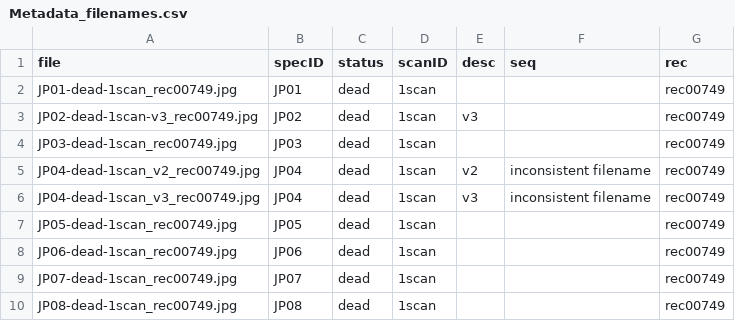
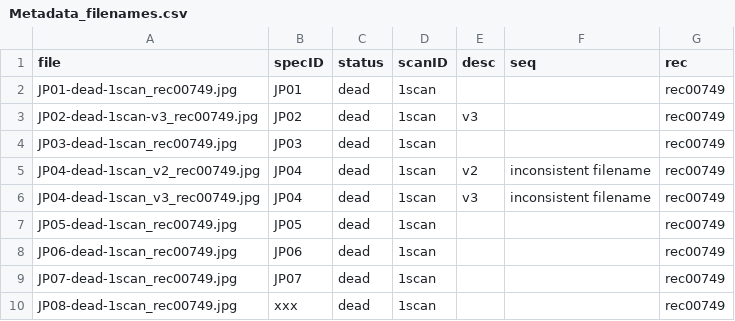
Before and after one commit to gorkafraga/CRS, a CSV file: utilities/ShinyApps/Shiny_AFFORD_image_explorer/Metadata_filenames.csv, drawn as a sheet.

Commit message:
Update Metadata_filenames.csv

```diff
--- a/utilities/ShinyApps/Shiny_AFFORD_image_explorer/Metadata_filenames.csv
+++ b/utilities/ShinyApps/Shiny_AFFORD_image_explorer/Metadata_filenames.csv
@@ -9,2 +9,2 @@ JP06-dead-1scan_rec00749.jpg,JP06,dead,1scan,,,rec00749
 JP07-dead-1scan_rec00749.jpg,JP07,dead,1scan,,,rec00749
-JP08-dead-1scan_rec00749.jpg,JP08,dead,1scan,,,rec00749
+JP08-dead-1scan_rec00749.jpg,xxx,dead,1scan,,,rec00749
```
